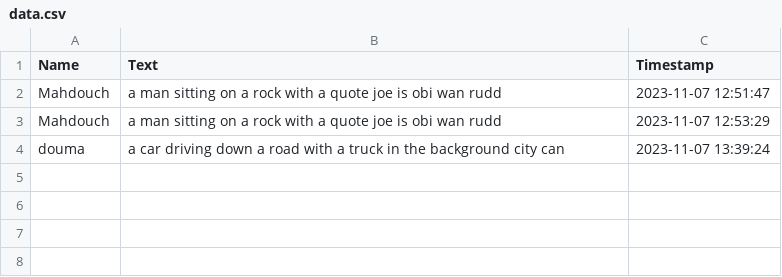
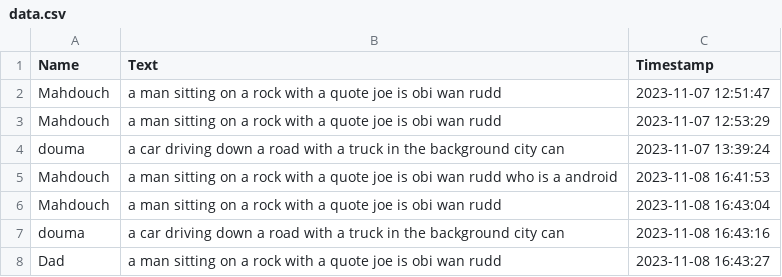
Before and after one commit to Hassen-MARGI/FBDataFriendly, a CSV file: data.csv, drawn as a sheet.

```diff
--- a/data.csv
+++ b/data.csv
@@ -4 +4,5 @@ Mahdouch,a man sitting on a rock with a quote joe is obi wan rudd,2023-11-07 12:
 douma,a car driving down a road with a truck in the background city can,2023-11-07 13:39:24
+Mahdouch,a man sitting on a rock with a quote joe is obi wan rudd who is a android,2023-11-08 16:41:53
+Mahdouch,a man sitting on a rock with a quote joe is obi wan rudd,2023-11-08 16:43:04
+douma,a car driving down a road with a truck in the background city can,2023-11-08 16:43:16
+Dad,a man sitting on a rock with a quote joe is obi wan rudd,2023-11-08 16:43:27
```
Also changed, not shown: 3 other files.
